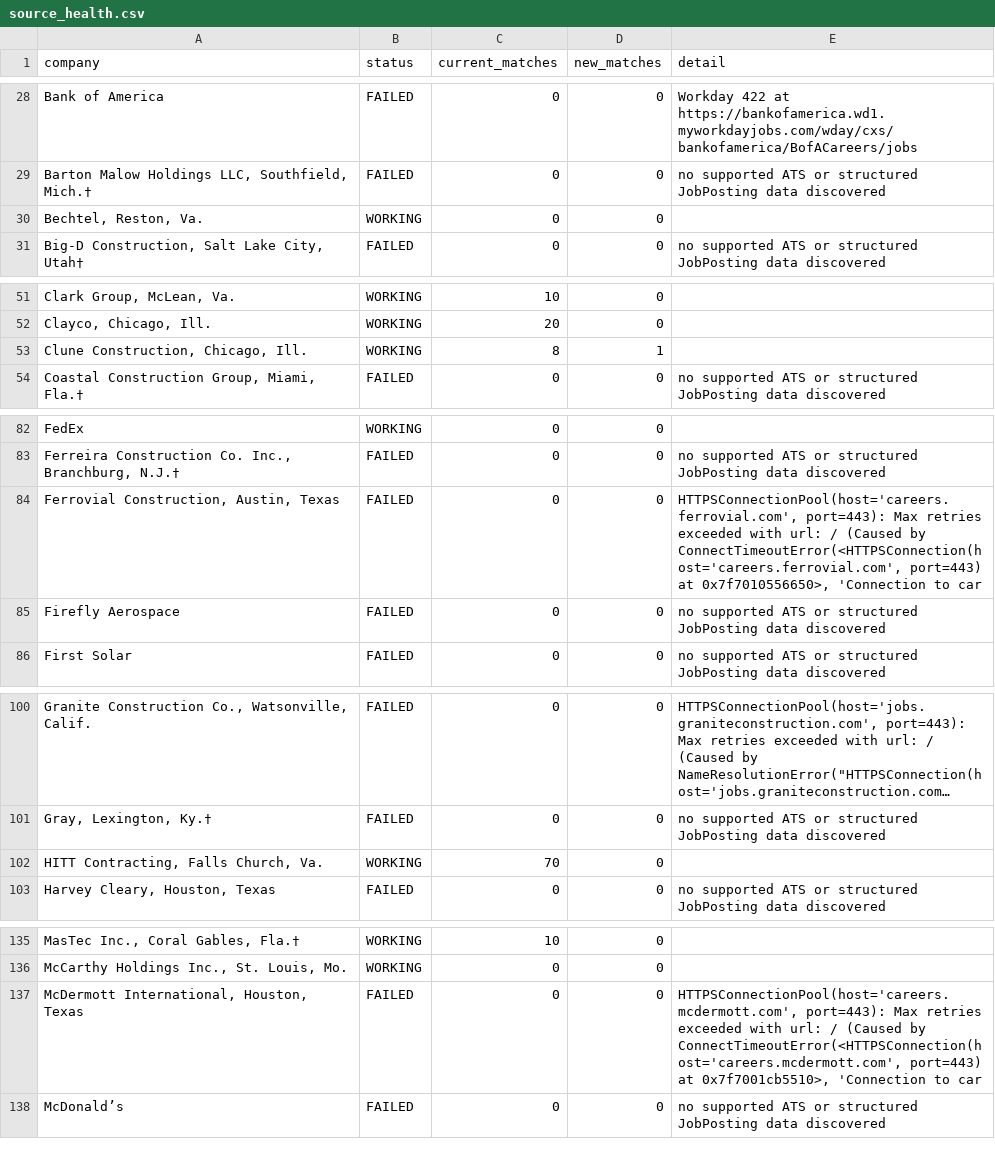
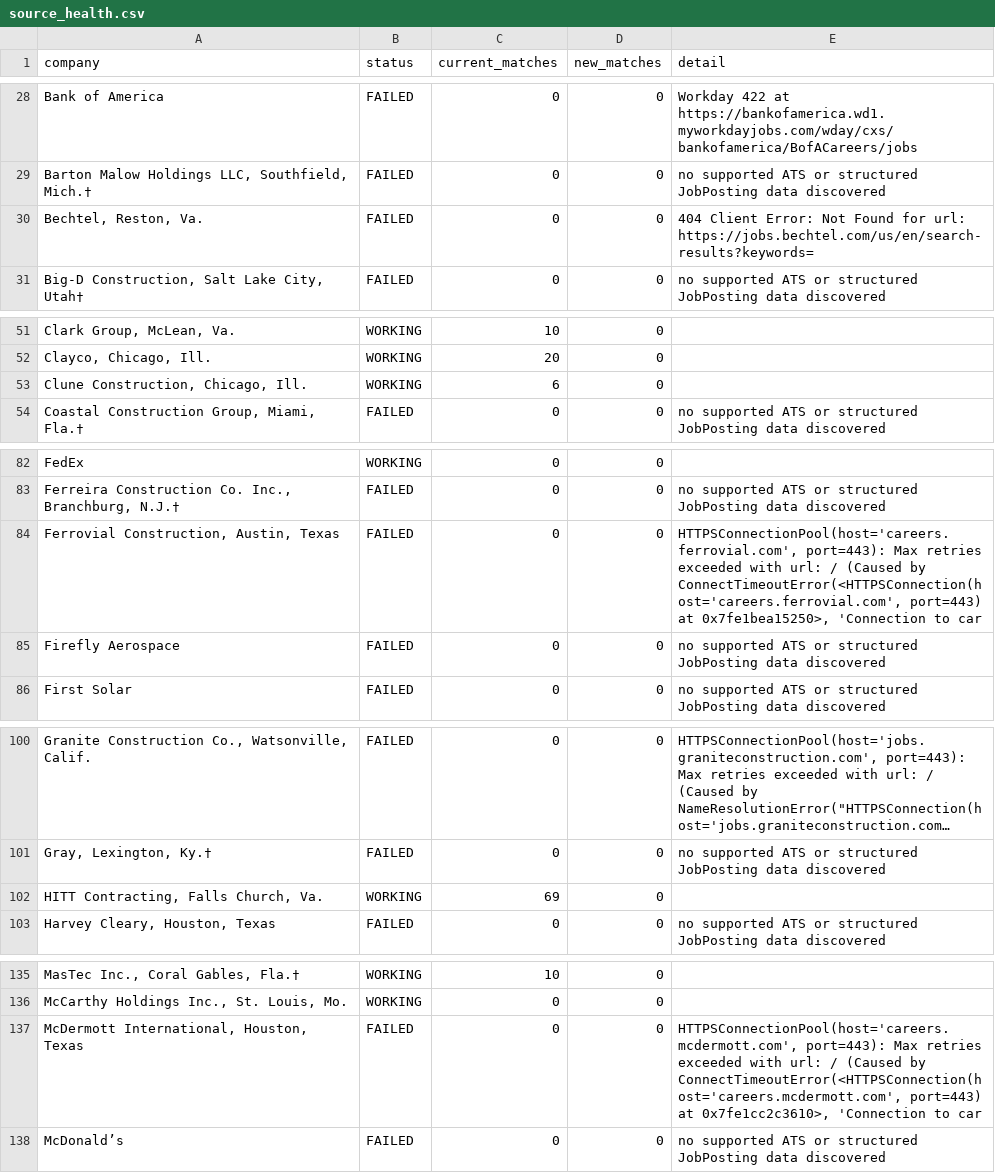
Before and after one commit to harsha271199/jp, a CSV file: source_health.csv, drawn as a sheet; only a part is shown, gaps mark what is left out; long unchanged cells end in …; the diff covers the shown part only; the diff names each change by its address in the sheet, - before the commit and + after, or states it on an @@ line.

```diff
--- a/source_health.csv
+++ b/source_health.csv
-B30 (status): WORKING
+B30 (status): FAILED
-E30 (detail): (empty)
+E30 (detail): 404 Client Error: Not Found for url: https://jobs.bechtel.com/us/en/search-results?keywords=
-C53 (current_matches): 8
+C53 (current_matches): 6
-D53 (new_matches): 1
+D53 (new_matches): 0
-E84 (detail): …port=443) at 0x7f7010556650>, 'Connection to…
+E84 (detail): …port=443) at 0x7fe1bea15250>, 'Connection to…
-C102 (current_matches): 70
+C102 (current_matches): 69
-E137 (detail): …port=443) at 0x7f7001cb5510>, 'Connection to…
+E137 (detail): …port=443) at 0x7fe1cc2c3610>, 'Connection to…
```
Also changed, not shown: 5 edited cells elsewhere in this file, current_jobs.csv.
